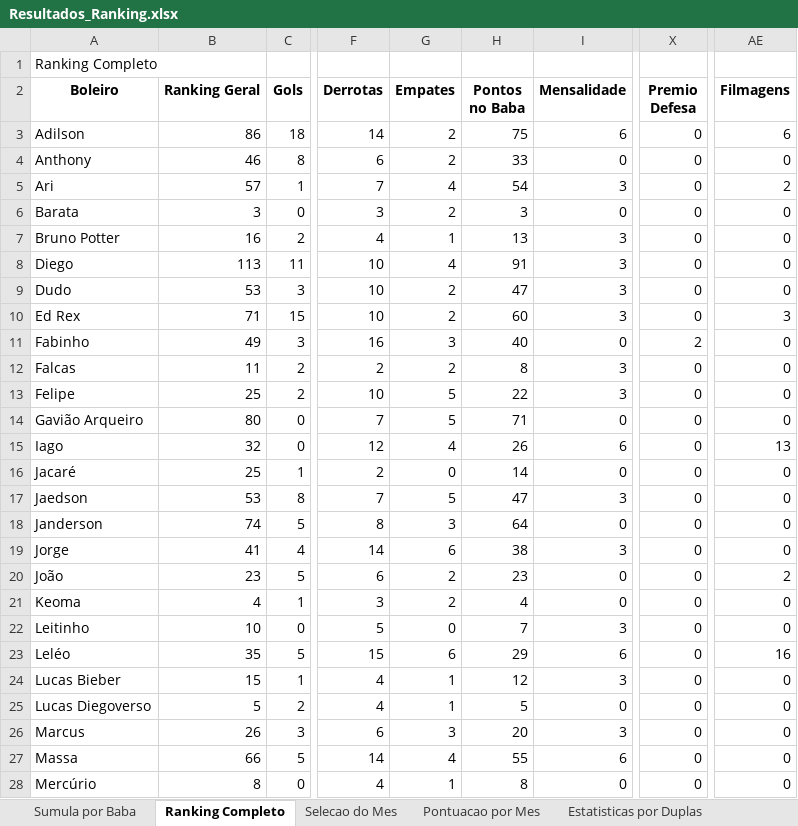
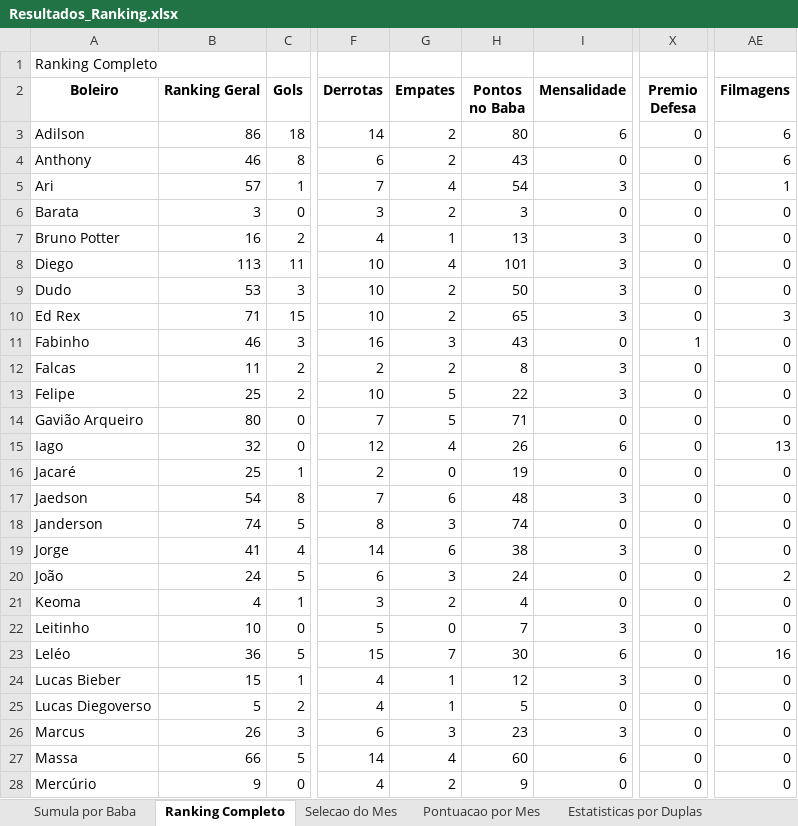
Before and after one commit to FlickFlash/associacao-futebol, an Excel workbook: Teste_1_Jogador_Completo/Resultados_Ranking.xlsx, sheet Ranking Completo, drawn as a sheet; only a part is shown, gaps mark what is left out; values as stored, in another font and other column widths than the file's, no borders; the diff covers the shown part only; the diff names each change by its address in the sheet, - before the commit and + after, or states it on an @@ line.

```diff
--- a/Teste_1_Jogador_Completo/Resultados_Ranking.xlsx (sheet Ranking Completo)
+++ b/Teste_1_Jogador_Completo/Resultados_Ranking.xlsx (sheet Ranking Completo)
-H3 (Pontos no Baba): 75
+H3 (Pontos no Baba): 80
-H4 (Pontos no Baba): 33
+H4 (Pontos no Baba): 43
-AE4 (Filmagens): 0
+AE4 (Filmagens): 6
-AE5 (Filmagens): 2
+AE5 (Filmagens): 1
-H8 (Pontos no Baba): 91
+H8 (Pontos no Baba): 101
-H9 (Pontos no Baba): 47
+H9 (Pontos no Baba): 50
-H10 (Pontos no Baba): 60
+H10 (Pontos no Baba): 65
-B11 (Ranking Geral): 49
+B11 (Ranking Geral): 46
-H11 (Pontos no Baba): 40
+H11 (Pontos no Baba): 43
-X11 (Premio Defesa): 2
+X11 (Premio Defesa): 1
-H16 (Pontos no Baba): 14
+H16 (Pontos no Baba): 19
-B17 (Ranking Geral): 53
+B17 (Ranking Geral): 54
-G17 (Empates): 5
+G17 (Empates): 6
-H17 (Pontos no Baba): 47
+H17 (Pontos no Baba): 48
-H18 (Pontos no Baba): 64
+H18 (Pontos no Baba): 74
-B20 (Ranking Geral): 23
+B20 (Ranking Geral): 24
-G20 (Empates): 2
+G20 (Empates): 3
-H20 (Pontos no Baba): 23
+H20 (Pontos no Baba): 24
-B23 (Ranking Geral): 35
+B23 (Ranking Geral): 36
-G23 (Empates): 6
+G23 (Empates): 7
-H23 (Pontos no Baba): 29
+H23 (Pontos no Baba): 30
-H26 (Pontos no Baba): 20
+H26 (Pontos no Baba): 23
-H27 (Pontos no Baba): 55
+H27 (Pontos no Baba): 60
-B28 (Ranking Geral): 8
+B28 (Ranking Geral): 9
-G28 (Empates): 1
+G28 (Empates): 2
-H28 (Pontos no Baba): 8
+H28 (Pontos no Baba): 9
```
Also changed, not shown: 20 edited cells elsewhere in this sheet, sheet Estatisticas por Duplas, sheet Sumula por Baba, sheet Pontuacao por Mes, sheet Selecao do Mes, 2 other files.
